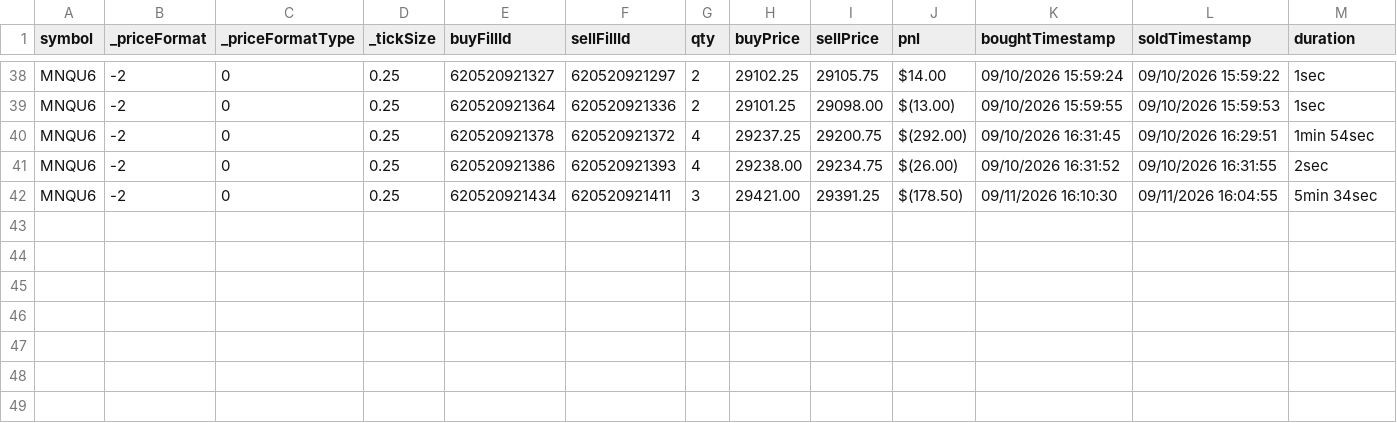
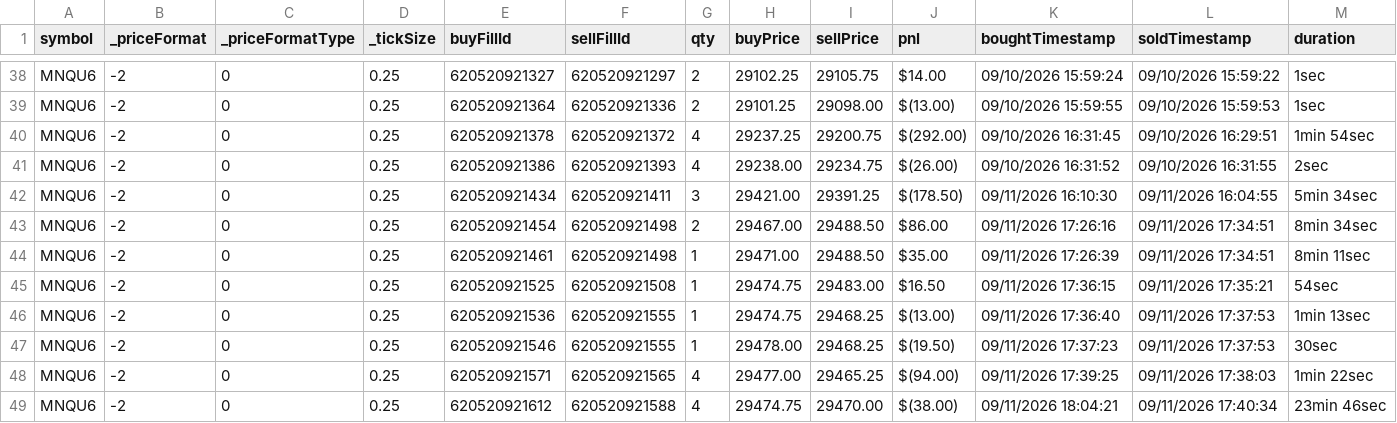
Before and after one commit to scaryseb-afk/journal-trading, a CSV file: csv/comptes/005.csv, drawn as a sheet; only a part is shown, gaps mark what is left out.

```diff
--- a/csv/comptes/005.csv
+++ b/csv/comptes/005.csv
@@ -42 +42,8 @@ MNQU6,-2,0,0.25,620520921386,620520921393,4,29238.00,29234.75,$(26.00),09/10/202
 MNQU6,-2,0,0.25,620520921434,620520921411,3,29421.00,29391.25,$(178.50),09/11/2026 16:10:30,09/11/2026 16:04:55,5min 34sec
+MNQU6,-2,0,0.25,620520921454,620520921498,2,29467.00,29488.50,$86.00,09/11/2026 17:26:16,09/11/2026 17:34:51,8min 34sec
+MNQU6,-2,0,0.25,620520921461,620520921498,1,29471.00,29488.50,$35.00,09/11/2026 17:26:39,09/11/2026 17:34:51,8min 11sec
+MNQU6,-2,0,0.25,620520921525,620520921508,1,29474.75,29483.00,$16.50,09/11/2026 17:36:15,09/11/2026 17:35:21,54sec
+MNQU6,-2,0,0.25,620520921536,620520921555,1,29474.75,29468.25,$(13.00),09/11/2026 17:36:40,09/11/2026 17:37:53,1min 13sec
+MNQU6,-2,0,0.25,620520921546,620520921555,1,29478.00,29468.25,$(19.50),09/11/2026 17:37:23,09/11/2026 17:37:53,30sec
+MNQU6,-2,0,0.25,620520921571,620520921565,4,29477.00,29465.25,$(94.00),09/11/2026 17:39:25,09/11/2026 17:38:03,1min 22sec
+MNQU6,-2,0,0.25,620520921612,620520921588,4,29474.75,29470.00,$(38.00),09/11/2026 18:04:21,09/11/2026 17:40:34,23min 46sec
```
Also changed, not shown: 2 other files.
